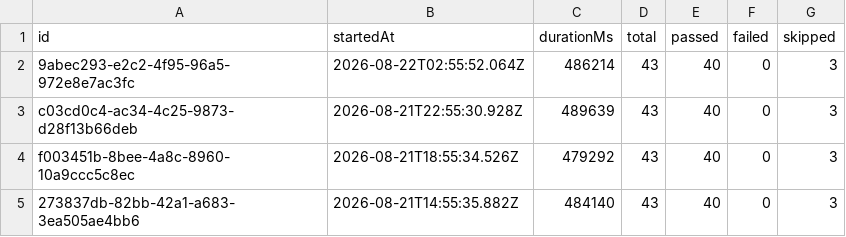
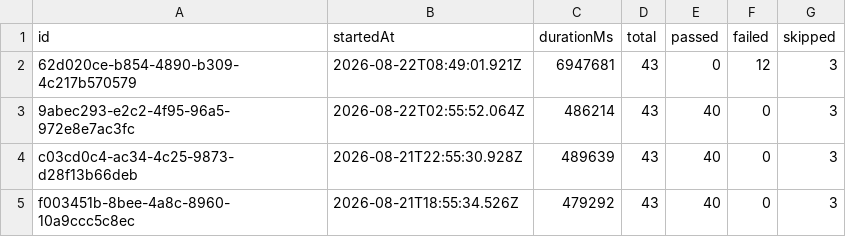
Before and after one commit to saira-uwc/Shunyalabs_widget, a CSV file: docs/exports/all-runs-summary.csv, drawn as a sheet; only a part is shown; the shorter side is filled out with more unchanged rows.

```diff
--- a/docs/exports/all-runs-summary.csv
+++ b/docs/exports/all-runs-summary.csv
@@ -1,2 +1,3 @@
 id,startedAt,durationMs,total,passed,failed,skipped
+62d020ce-b854-4890-b309-4c217b570579,2026-08-22T08:49:01.921Z,6947681,43,0,12,3
 9abec293-e2c2-4f95-96a5-972e8e7ac3fc,2026-08-22T02:55:52.064Z,486214,43,40,0,3
```
Also changed, not shown: docs/exports/current-run.csv, 6 other files.
